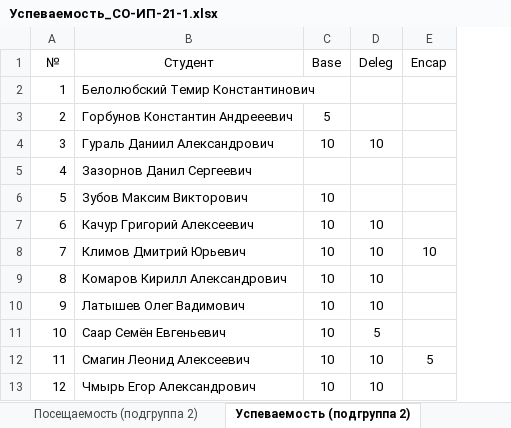
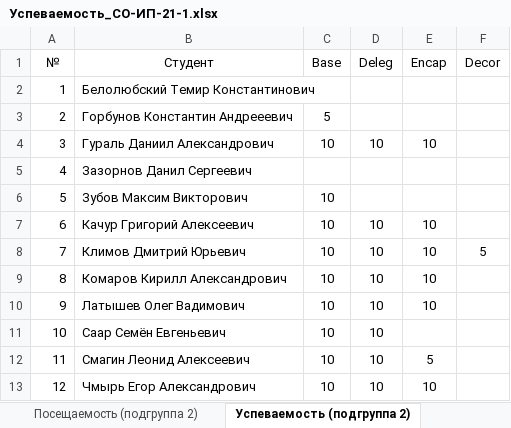
Before and after one commit to TheBandik/fundamentals-of-algorithmization-and-programming, an Excel workbook: Успеваемость_СО-ИП-21-1.xlsx, sheet Успеваемость (подгруппа 2), drawn as a sheet; values as stored, in another font and other column widths than the file's, no borders; the diff names each change by its address in the sheet, - before the commit and + after, or states it on an @@ line.

```diff
--- a/Успеваемость_СО-ИП-21-1.xlsx (sheet Успеваемость (подгруппа 2))
+++ b/Успеваемость_СО-ИП-21-1.xlsx (sheet Успеваемость (подгруппа 2))
+column F (Decor), row 8: 5
-E4 (Encap): (empty)
+E4 (Encap): 10
-E7 (Encap): (empty)
+E7 (Encap): 10
-E9:E10 (Encap): (empty)
+E9:E10 (Encap): 10
-D11 (Deleg): 5
+D11 (Deleg): 10
-E13 (Encap): (empty)
+E13 (Encap): 10
```
Also changed, not shown: sheet Посещаемость (подгруппа 2), sheet Посещаемость (подгруппа 1), sheet Успеваемость (подгруппа 1).
